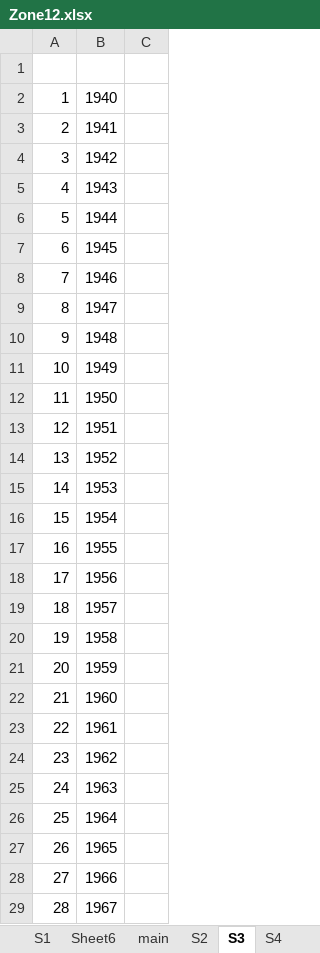
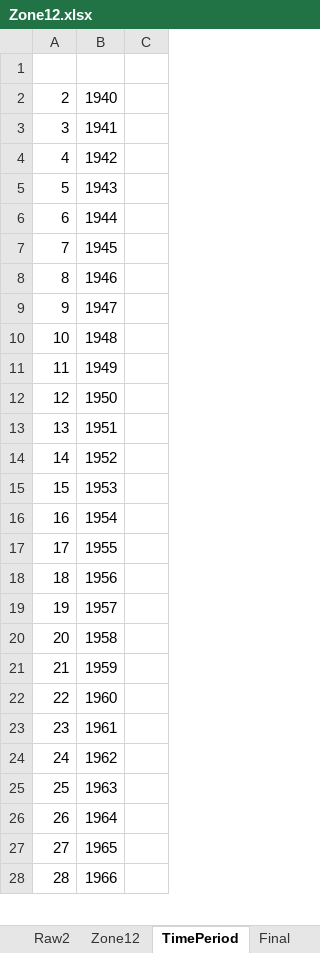
Before and after one commit to AsthaBista/GWProject, an Excel workbook: Data_Processing/CENEB_PumpingData/Zone12.xlsx, sheet TimePeriod, drawn as a sheet; only a part is shown; values as stored, in another font and other column widths than the file's, no borders; removed rows and columns are numbered as before the commit, all else as after; the diff covers the shown part only; the diff names each change by its address in the sheet, - before the commit and + after, or states it on an @@ line.

```diff
--- a/Data_Processing/CENEB_PumpingData/Zone12.xlsx (sheet TimePeriod)
+++ b/Data_Processing/CENEB_PumpingData/Zone12.xlsx (sheet TimePeriod)
-sheet tab: S3
+sheet tab: TimePeriod
-sheet tab: S4
+sheet tab: Final
-sheet tab: S1
-sheet tab: Sheet6
-sheet tab: main
-sheet tab: S2
-row 2: 1 | 1940
-B2: 1941
+B2: 1940
-B3: 1942
+B3: 1941
-B4: 1943
+B4: 1942
-B5: 1944
+B5: 1943
-B6: 1945
+B6: 1944
-B7: 1946
+B7: 1945
-B8: 1947
+B8: 1946
-B9: 1948
+B9: 1947
-B10: 1949
+B10: 1948
-B11: 1950
+B11: 1949
-B12: 1951
+B12: 1950
-B13: 1952
+B13: 1951
-B14: 1953
+B14: 1952
-B15: 1954
+B15: 1953
-B16: 1955
+B16: 1954
-B17: 1956
+B17: 1955
-B18: 1957
+B18: 1956
-B19: 1958
+B19: 1957
-B20: 1959
+B20: 1958
-B21: 1960
+B21: 1959
-B22: 1961
+B22: 1960
-B23: 1962
+B23: 1961
-B24: 1963
+B24: 1962
-B25: 1964
+B25: 1963
-B26: 1965
+B26: 1964
-B27: 1966
+B27: 1965
-B28: 1967
+B28: 1966
```
Also changed, not shown: 1 added row, 344 edited cells and cell formats elsewhere in this sheet, sheet Final, other sheet tabs, charts or pictures, 7 other files.
